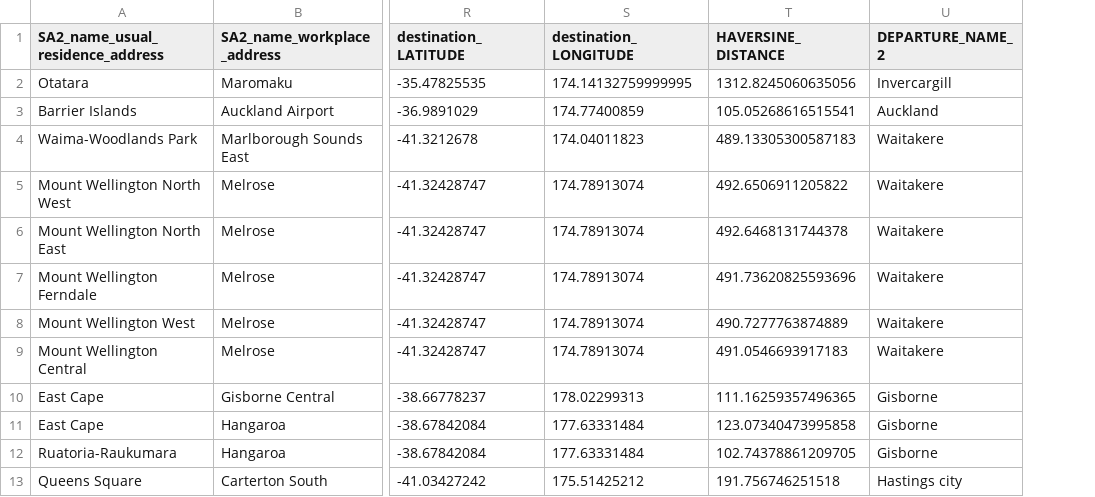
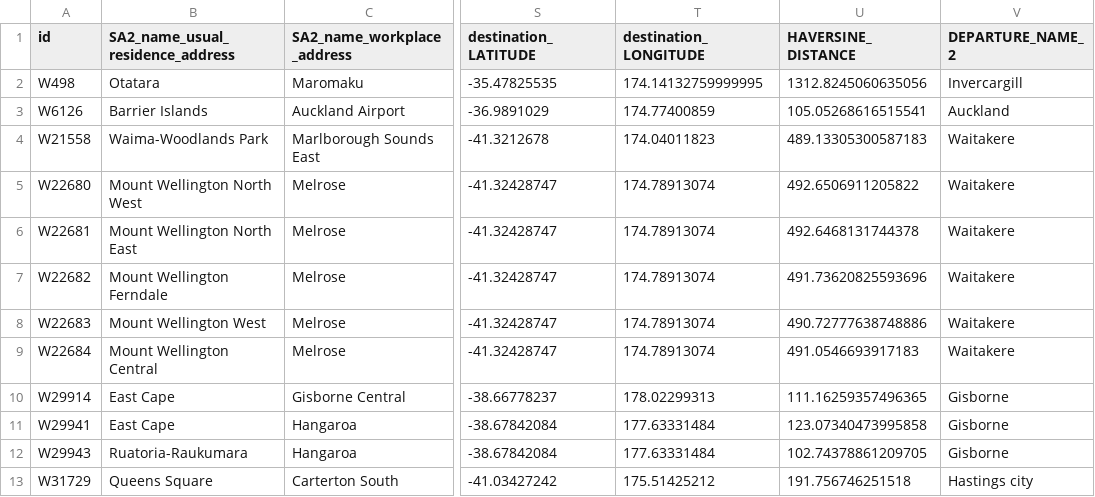
Before and after one commit to gieoon/NZ-STATS-Commuter-Competition, a CSV file: server/zoomData/work_5.csv, drawn as a sheet; only a part is shown, gaps mark what is left out; addresses are those after the commit; the diff names each change by its address in the sheet, - before the commit and + after, or states it on an @@ line.

```diff
--- a/server/zoomData/work_5.csv
+++ b/server/zoomData/work_5.csv
+column A (id), rows 2-13: W498 | W6126 | W21558 | W22680 | W22681 | W22682 | W22683 | W22684 | W29914 | W29941 | W29943 | W31729
-U8 (HAVERSINE_DISTANCE): 490.7277763874889
+U8 (HAVERSINE_DISTANCE): 490.72777638748886
```
Also changed, not shown: server/zoomData/education_5.csv, server/zoomData/education_6.csv, 19 other files.
